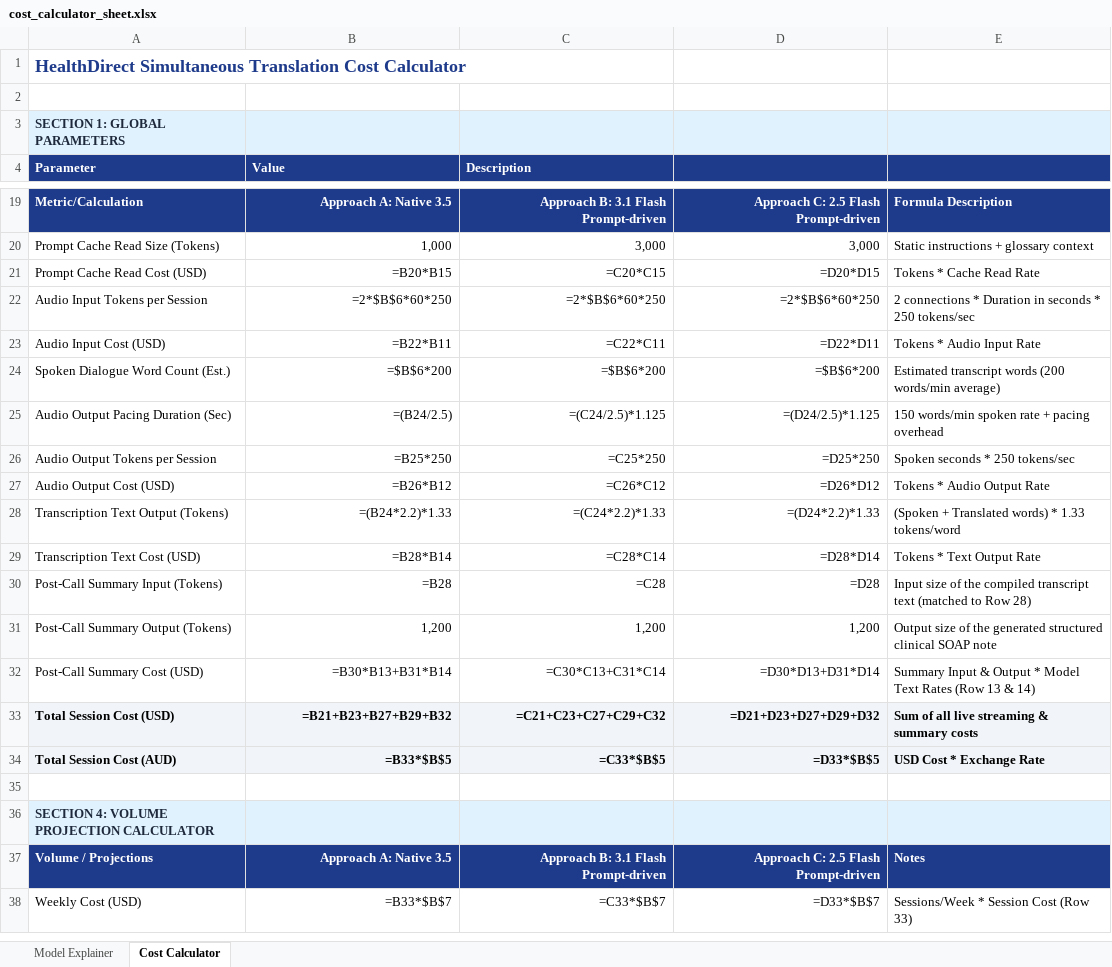
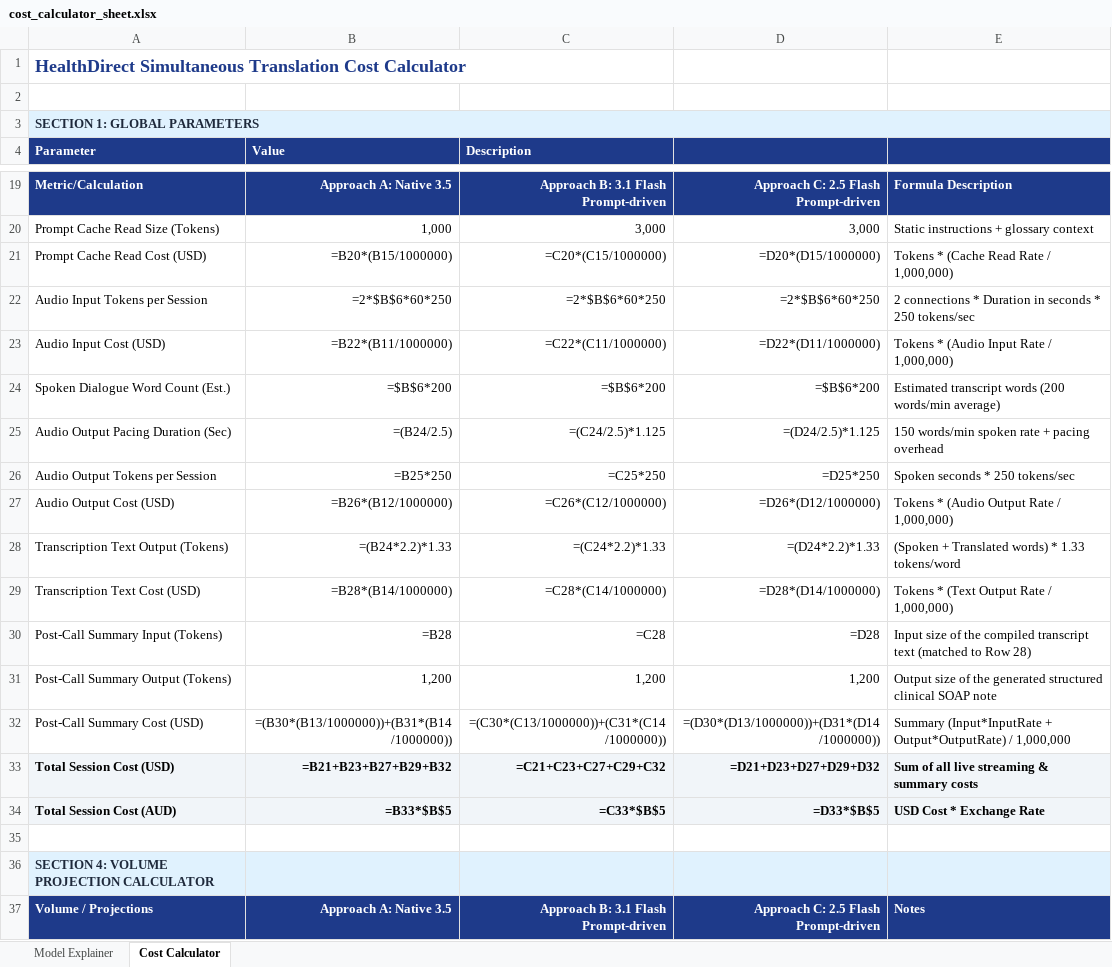
Before and after one commit to brendanhills/uk-bh-cch-demos, an Excel workbook: HealthDirect/live-translate/simultaneous/utils/cost_calculator_sheet.xlsx, sheet Cost Calculator, drawn as a sheet; only a part is shown, gaps mark what is left out; the shorter side is filled out with more unchanged rows; values as stored, in another font and other column widths than the file's, no borders; formulas without a stored value are shown as written; the diff covers the shown part only; the diff names each change by its address in the sheet, - before the commit and + after, or states it on an @@ line.

Commit message:
feat(cost-estimation): express Section 2 unit rates as USD per Million tokens, merge headers, and delete csv

```diff
--- a/HealthDirect/live-translate/simultaneous/utils/cost_calculator_sheet.xlsx (sheet Cost Calculator)
+++ b/HealthDirect/live-translate/simultaneous/utils/cost_calculator_sheet.xlsx (sheet Cost Calculator)
+A3:E3 merged
-B3:E3 fill: #E0F2FE
+B3:E3 fill: none
-B21 (Value): =B20*B15
+B21 (Value): =B20*(B15/1000000)
-C21 (Description): =C20*C15
+C21 (Description): =C20*(C15/1000000)
-D21: =D20*D15
+D21: =D20*(D15/1000000)
-E21: Tokens * Cache Read Rate
+E21: Tokens * (Cache Read Rate / 1,000,000)
-B23 (Value): =B22*B11
+B23 (Value): =B22*(B11/1000000)
-C23 (Description): =C22*C11
+C23 (Description): =C22*(C11/1000000)
-D23: =D22*D11
+D23: =D22*(D11/1000000)
-E23: Tokens * Audio Input Rate
+E23: Tokens * (Audio Input Rate / 1,000,000)
-B27 (Value): =B26*B12
+B27 (Value): =B26*(B12/1000000)
-C27 (Description): =C26*C12
+C27 (Description): =C26*(C12/1000000)
-D27: =D26*D12
+D27: =D26*(D12/1000000)
-E27: Tokens * Audio Output Rate
+E27: Tokens * (Audio Output Rate / 1,000,000)
-B29 (Value): =B28*B14
+B29 (Value): =B28*(B14/1000000)
-C29 (Description): =C28*C14
+C29 (Description): =C28*(C14/1000000)
-D29: =D28*D14
+D29: =D28*(D14/1000000)
-E29: Tokens * Text Output Rate
+E29: Tokens * (Text Output Rate / 1,000,000)
-B32 (Value): =B30*B13+B31*B14
+B32 (Value): =(B30*(B13/1000000))+(B31*(B14/1000000))
-C32 (Description): =C30*C13+C31*C14
+C32 (Description): =(C30*(C13/1000000))+(C31*(C14/1000000))
-D32: =D30*D13+D31*D14
+D32: =(D30*(D13/1000000))+(D31*(D14/1000000))
-E32: Summary Input & Output * Model Text Rates (Row 13 & 14)
+E32: Summary (Input*InputRate + Output*OutputRate) / 1,000,000
```
Also changed, not shown: 25 edited cells, cell formats and merged cells elsewhere in this sheet, 2 other files.
